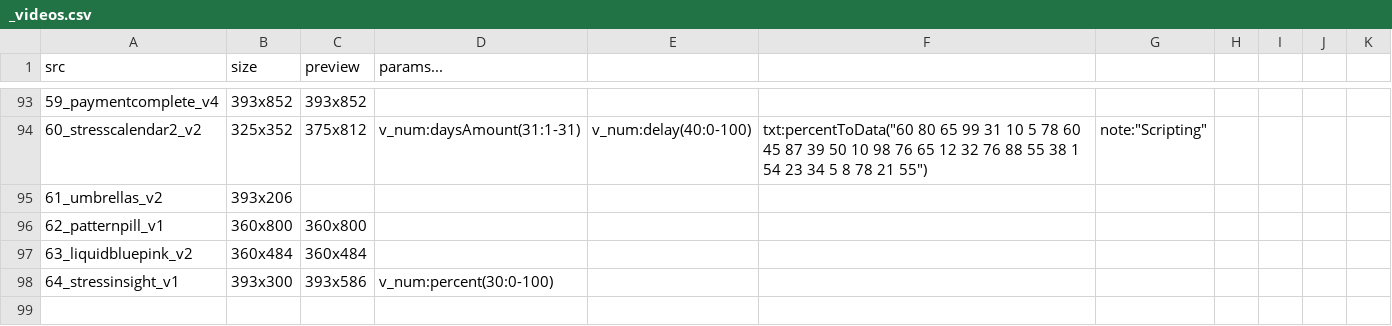
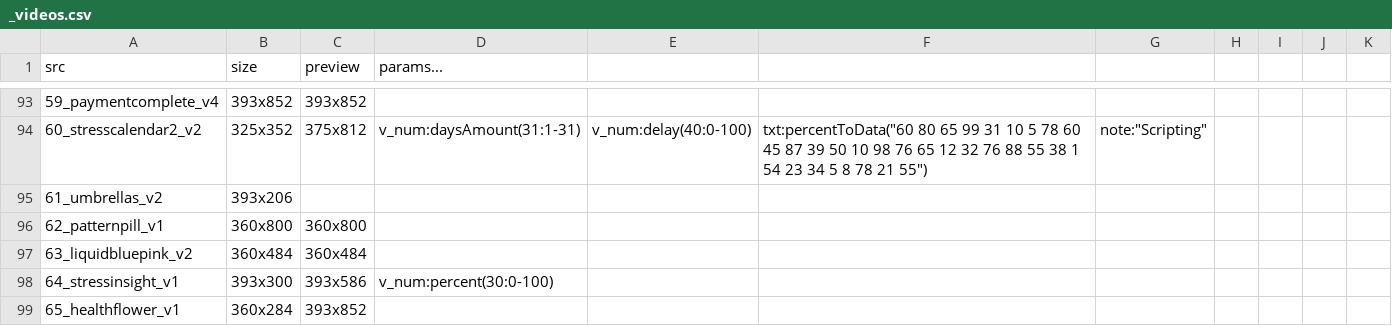
Before and after one commit to KurganskiYu/Rive, a CSV file: _videos.csv, drawn as a sheet; only a part is shown, gaps mark what is left out; the diff names each change by its address in the sheet, - before the commit and + after, or states it on an @@ line.

```diff
--- a/_videos.csv
+++ b/_videos.csv
+row 99: 65_healthflower_v1 | 360x284 | 393x852
```
Also changed, not shown: 20 other files.
